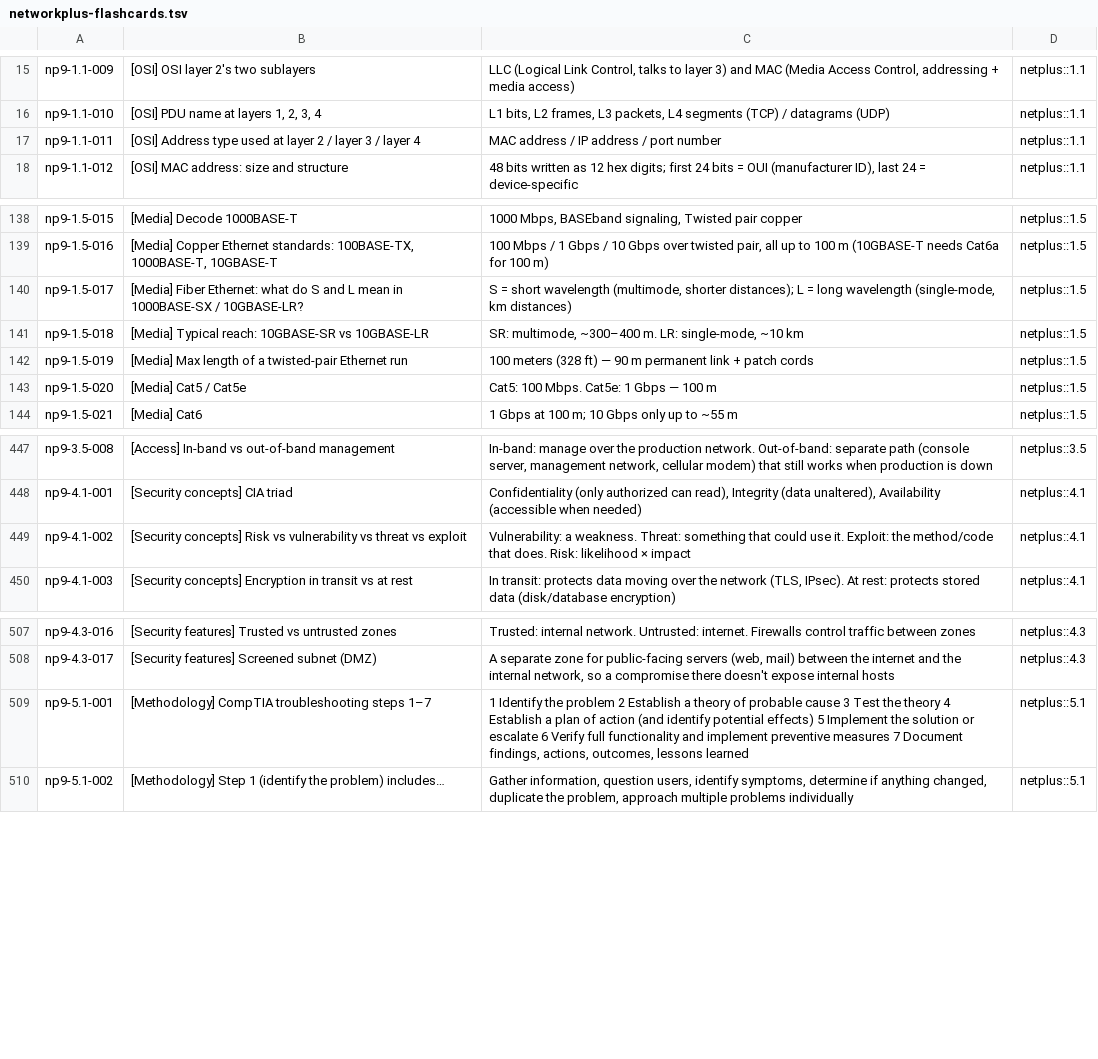
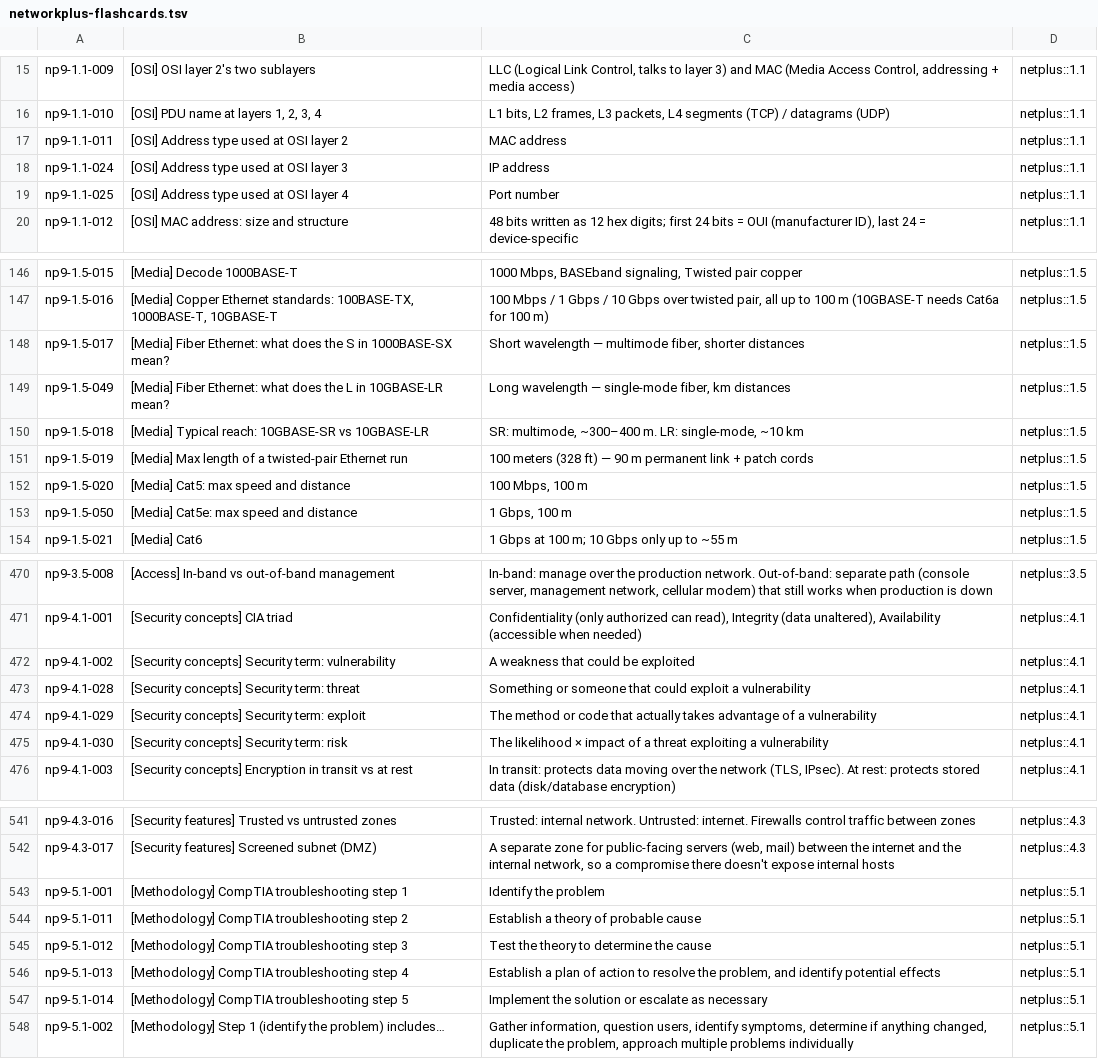
Before and after one commit to Zinkelburger/stupid-flashcard-program, a TSV file: networkplus-flashcards.tsv, drawn as a sheet; only a part is shown, gaps mark what is left out; the diff covers the shown part only.

```diff
--- a/networkplus-flashcards.tsv
+++ b/networkplus-flashcards.tsv
@@ -16,3 +16,5 @@ np9-1.1-009	[OSI] OSI layer 2's two sublayers	LLC (Logical Link Control, talks t
 np9-1.1-010	[OSI] PDU name at layers 1, 2, 3, 4	L1 bits, L2 frames, L3 packets, L4 segments (TCP) / datagrams (UDP)	netplus::1.1
-np9-1.1-011	[OSI] Address type used at layer 2 / layer 3 / layer 4	MAC address / IP address / port number	netplus::1.1
+np9-1.1-011	[OSI] Address type used at OSI layer 2	MAC address	netplus::1.1
+np9-1.1-024	[OSI] Address type used at OSI layer 3	IP address	netplus::1.1
+np9-1.1-025	[OSI] Address type used at OSI layer 4	Port number	netplus::1.1
 np9-1.1-012	[OSI] MAC address: size and structure	48 bits written as 12 hex digits; first 24 bits = OUI (manufacturer ID), last 24 = device-specific	netplus::1.1
@@ -139,6 +147,8 @@ np9-1.5-015	[Media] Decode 1000BASE-T	1000 Mbps, BASEband signaling, Twisted pai
 np9-1.5-016	[Media] Copper Ethernet standards: 100BASE-TX, 1000BASE-T, 10GBASE-T	100 Mbps / 1 Gbps / 10 Gbps over twisted pair, all up to 100 m (10GBASE-T needs Cat6a for 100 m)	netplus::1.5
-np9-1.5-017	[Media] Fiber Ethernet: what do S and L mean in 1000BASE-SX / 10GBASE-LR?	S = short wavelength (multimode, shorter distances); L = long wavelength (single-mode, km distances)	netplus::1.5
+np9-1.5-017	[Media] Fiber Ethernet: what does the S in 1000BASE-SX mean?	Short wavelength — multimode fiber, shorter distances	netplus::1.5
+np9-1.5-049	[Media] Fiber Ethernet: what does the L in 10GBASE-LR mean?	Long wavelength — single-mode fiber, km distances	netplus::1.5
 np9-1.5-018	[Media] Typical reach: 10GBASE-SR vs 10GBASE-LR	SR: multimode, ~300–400 m. LR: single-mode, ~10 km	netplus::1.5
 np9-1.5-019	[Media] Max length of a twisted-pair Ethernet run	100 meters (328 ft) — 90 m permanent link + patch cords	netplus::1.5
-np9-1.5-020	[Media] Cat5 / Cat5e	Cat5: 100 Mbps. Cat5e: 1 Gbps — 100 m	netplus::1.5
+np9-1.5-020	[Media] Cat5: max speed and distance	100 Mbps, 100 m	netplus::1.5
+np9-1.5-050	[Media] Cat5e: max speed and distance	1 Gbps, 100 m	netplus::1.5
 np9-1.5-021	[Media] Cat6	1 Gbps at 100 m; 10 Gbps only up to ~55 m	netplus::1.5
@@ -448,3 +471,6 @@ np9-3.5-008	[Access] In-band vs out-of-band management	In-band: manage over the
 np9-4.1-001	[Security concepts] CIA triad	Confidentiality (only authorized can read), Integrity (data unaltered), Availability (accessible when needed)	netplus::4.1
-np9-4.1-002	[Security concepts] Risk vs vulnerability vs threat vs exploit	Vulnerability: a weakness. Threat: something that could use it. Exploit: the method/code that does. Risk: likelihood × impact	netplus::4.1
+np9-4.1-002	[Security concepts] Security term: vulnerability	A weakness that could be exploited	netplus::4.1
+np9-4.1-028	[Security concepts] Security term: threat	Something or someone that could exploit a vulnerability	netplus::4.1
+np9-4.1-029	[Security concepts] Security term: exploit	The method or code that actually takes advantage of a vulnerability	netplus::4.1
+np9-4.1-030	[Security concepts] Security term: risk	The likelihood × impact of a threat exploiting a vulnerability	netplus::4.1
 np9-4.1-003	[Security concepts] Encryption in transit vs at rest	In transit: protects data moving over the network (TLS, IPsec). At rest: protects stored data (disk/database encryption)	netplus::4.1
@@ -508,3 +542,7 @@ np9-4.3-016	[Security features] Trusted vs untrusted zones	Trusted: internal net
 np9-4.3-017	[Security features] Screened subnet (DMZ)	A separate zone for public-facing servers (web, mail) between the internet and the internal network, so a compromise there doesn't expose internal hosts	netplus::4.3
-np9-5.1-001	[Methodology] CompTIA troubleshooting steps 1–7	1 Identify the problem 2 Establish a theory of probable cause 3 Test the theory 4 Establish a plan of action (and identify potential effects) 5 Implement the solution or escalate 6 Verify full functionality and implement preventive measures 7 Document findings, actions, outcomes, lessons learned	netplus::5.1
+np9-5.1-001	[Methodology] CompTIA troubleshooting step 1	Identify the problem	netplus::5.1
+np9-5.1-011	[Methodology] CompTIA troubleshooting step 2	Establish a theory of probable cause	netplus::5.1
+np9-5.1-012	[Methodology] CompTIA troubleshooting step 3	Test the theory to determine the cause	netplus::5.1
+np9-5.1-013	[Methodology] CompTIA troubleshooting step 4	Establish a plan of action to resolve the problem, and identify potential effects	netplus::5.1
+np9-5.1-014	[Methodology] CompTIA troubleshooting step 5	Implement the solution or escalate as necessary	netplus::5.1
 np9-5.1-002	[Methodology] Step 1 (identify the problem) includes…	Gather information, question users, identify symptoms, determine if anything changed, duplicate the problem, approach multiple problems individually	netplus::5.1
```
Also changed, not shown: 28 added rows and 32 edited cells elsewhere in this file, 4 other files.
